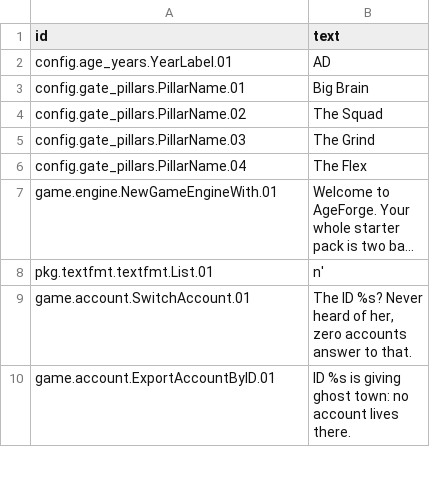
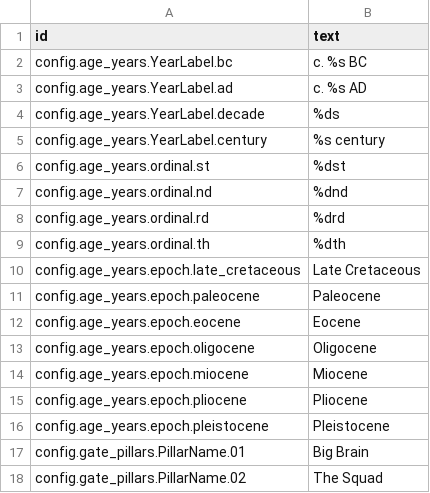
Before and after one commit to espresso20/ageforge, a CSV file: words/vibe/log-lines-and-refusals.csv, drawn as a sheet; only a part is shown; the shorter side is filled out with more unchanged rows; long unchanged cells end in ….

```diff
--- a/words/vibe/log-lines-and-refusals.csv
+++ b/words/vibe/log-lines-and-refusals.csv
@@ -1,3 +1,17 @@
 id,text
-config.age_years.YearLabel.01, AD
+config.age_years.YearLabel.bc,c. %s BC
+config.age_years.YearLabel.ad,c. %s AD
+config.age_years.YearLabel.decade,%ds
+config.age_years.YearLabel.century,%s century
+config.age_years.ordinal.st,%dst
+config.age_years.ordinal.nd,%dnd
+config.age_years.ordinal.rd,%drd
+config.age_years.ordinal.th,%dth
+config.age_years.epoch.late_cretaceous,Late Cretaceous
+config.age_years.epoch.paleocene,Paleocene
+config.age_years.epoch.eocene,Eocene
+config.age_years.epoch.oligocene,Oligocene
+config.age_years.epoch.miocene,Miocene
+config.age_years.epoch.pliocene,Pliocene
+config.age_years.epoch.pleistocene,Pleistocene
 config.gate_pillars.PillarName.01,Big Brain
```
Also changed, not shown: 7 other files.
